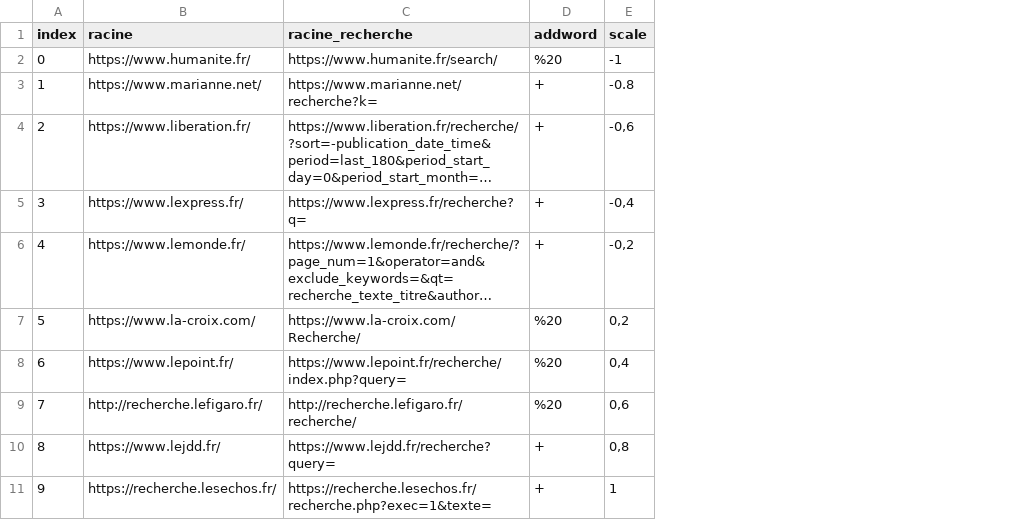
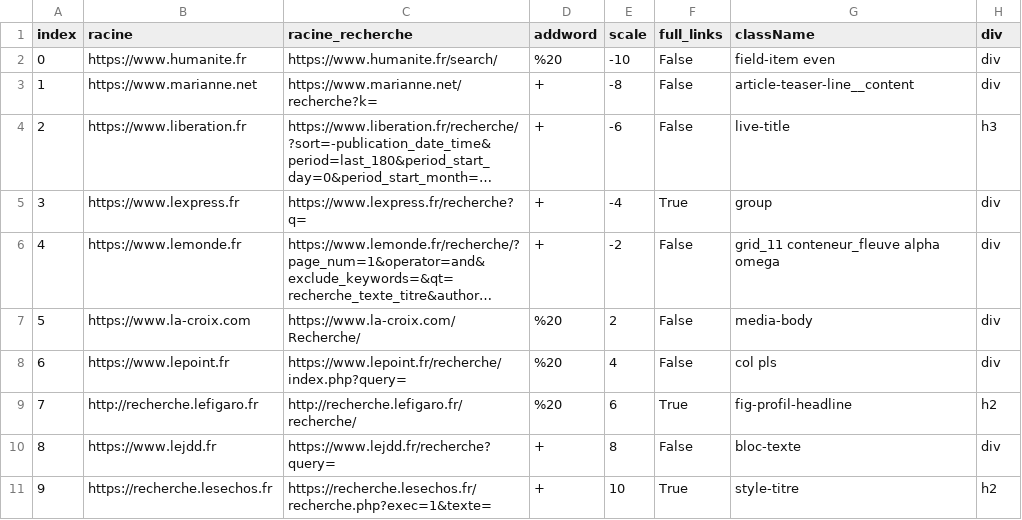
Before and after one commit to briacbln/dataForGood-bubble, a CSV file: db.csv, drawn as a sheet; long unchanged cells end in …; the diff names each change by its address in the sheet, - before the commit and + after, or states it on an @@ line.

```diff
--- a/db.csv
+++ b/db.csv
+column F (full_links), rows 2-11: False | False | False | True | False | False | False | True | False | True
+column G (className), rows 2-11: field-item even | article-teaser-line__content | live-title | group | grid_11 conteneur_fleuve alpha omega | media-body | col pls | fig-profil-headline | bloc-texte | style-titre
+column H (div), rows 2-11: div | div | h3 | div | div | div | div | h2 | div | h2
-B2 (racine): https://www.humanite.fr/
+B2 (racine): https://www.humanite.fr
-E2 (scale): -1
+E2 (scale): -10
-B3 (racine): https://www.marianne.net/
+B3 (racine): https://www.marianne.net
-E3 (scale): -0.8
+E3 (scale): -8
-B4 (racine): https://www.liberation.fr/
+B4 (racine): https://www.liberation.fr
-E4 (scale): -0,6
+E4 (scale): -6
-B5 (racine): https://www.lexpress.fr/
+B5 (racine): https://www.lexpress.fr
-E5 (scale): -0,4
+E5 (scale): -4
-B6 (racine): https://www.lemonde.fr/
+B6 (racine): https://www.lemonde.fr
-E6 (scale): -0,2
+E6 (scale): -2
-B7 (racine): https://www.la-croix.com/
+B7 (racine): https://www.la-croix.com
-E7 (scale): 0,2
+E7 (scale): 2
-B8 (racine): https://www.lepoint.fr/
+B8 (racine): https://www.lepoint.fr
-E8 (scale): 0,4
+E8 (scale): 4
-B9 (racine): http://recherche.lefigaro.fr/
+B9 (racine): http://recherche.lefigaro.fr
-E9 (scale): 0,6
+E9 (scale): 6
-B10 (racine): https://www.lejdd.fr/
+B10 (racine): https://www.lejdd.fr
-E10 (scale): 0,8
+E10 (scale): 8
-B11 (racine): https://recherche.lesechos.fr/
+B11 (racine): https://recherche.lesechos.fr
-E11 (scale): 1
+E11 (scale): 10
```
Also changed, not shown: 4 other files.
